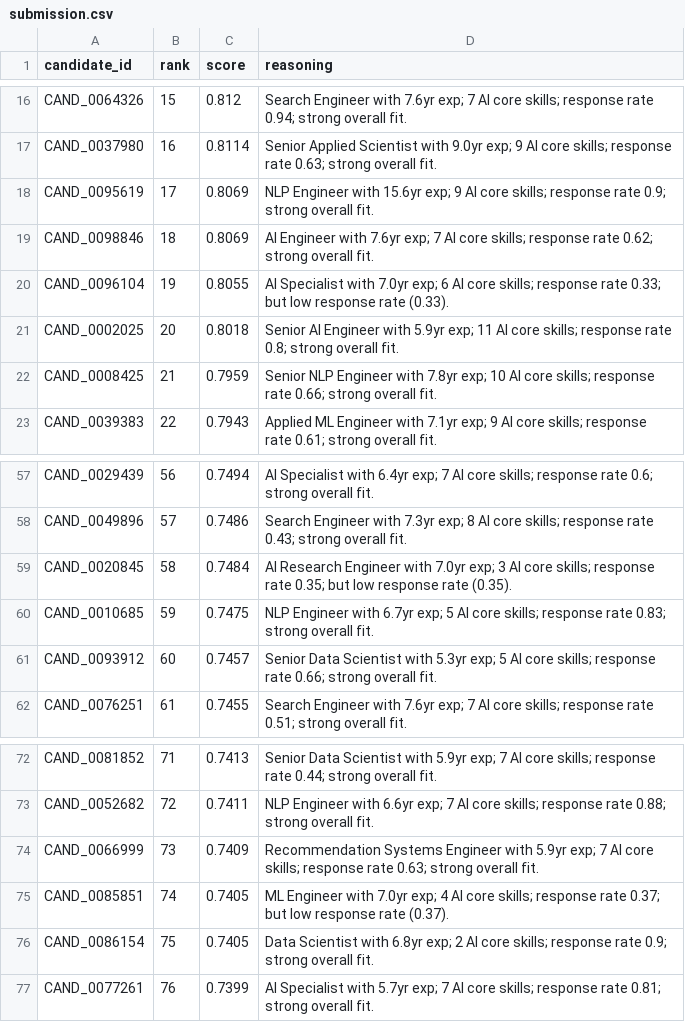
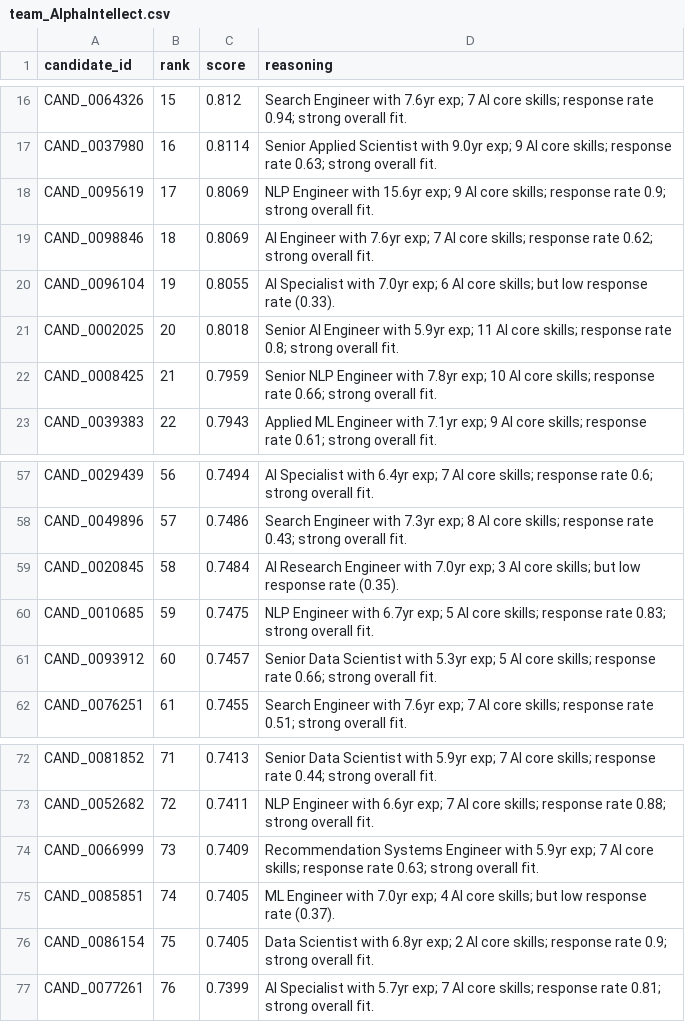
Before and after one commit to Shashwat8732/Redrob-Candidate-Ranker, a CSV file: team_AlphaIntellect.csv (was submission.csv), drawn as a sheet; only a part is shown, gaps mark what is left out.

Commit message:
Final submission CSV and updated reasoning format

```diff
--- a/submission.csv
+++ b/team_AlphaIntellect.csv
@@ -19,3 +19,3 @@ CAND_0095619,17,0.8069,NLP Engineer with 15.6yr exp; 9 AI core skills; response
 CAND_0098846,18,0.8069,AI Engineer with 7.6yr exp; 7 AI core skills; response rate 0.62; strong overall fit.
-CAND_0096104,19,0.8055,AI Specialist with 7.0yr exp; 6 AI core skills; response rate 0.33; but low response rate (0.33).
+CAND_0096104,19,0.8055,AI Specialist with 7.0yr exp; 6 AI core skills; but low response rate (0.33).
 CAND_0002025,20,0.8018,Senior AI Engineer with 5.9yr exp; 11 AI core skills; response rate 0.8; strong overall fit.
@@ -58,3 +58,3 @@ CAND_0029439,56,0.7494,AI Specialist with 6.4yr exp; 7 AI core skills; response
 CAND_0049896,57,0.7486,Search Engineer with 7.3yr exp; 8 AI core skills; response rate 0.43; strong overall fit.
-CAND_0020845,58,0.7484,AI Research Engineer with 7.0yr exp; 3 AI core skills; response rate 0.35; but low response rate (0.35).
+CAND_0020845,58,0.7484,AI Research Engineer with 7.0yr exp; 3 AI core skills; but low response rate (0.35).
 CAND_0010685,59,0.7475,NLP Engineer with 6.7yr exp; 5 AI core skills; response rate 0.83; strong overall fit.
@@ -74,3 +74,3 @@ CAND_0052682,72,0.7411,NLP Engineer with 6.6yr exp; 7 AI core skills; response r
 CAND_0066999,73,0.7409,Recommendation Systems Engineer with 5.9yr exp; 7 AI core skills; response rate 0.63; strong overall fit.
-CAND_0085851,74,0.7405,ML Engineer with 7.0yr exp; 4 AI core skills; response rate 0.37; but low response rate (0.37).
+CAND_0085851,74,0.7405,ML Engineer with 7.0yr exp; 4 AI core skills; but low response rate (0.37).
 CAND_0086154,75,0.7405,Data Scientist with 6.8yr exp; 2 AI core skills; response rate 0.9; strong overall fit.
```
Also changed, not shown: 2 other files.
